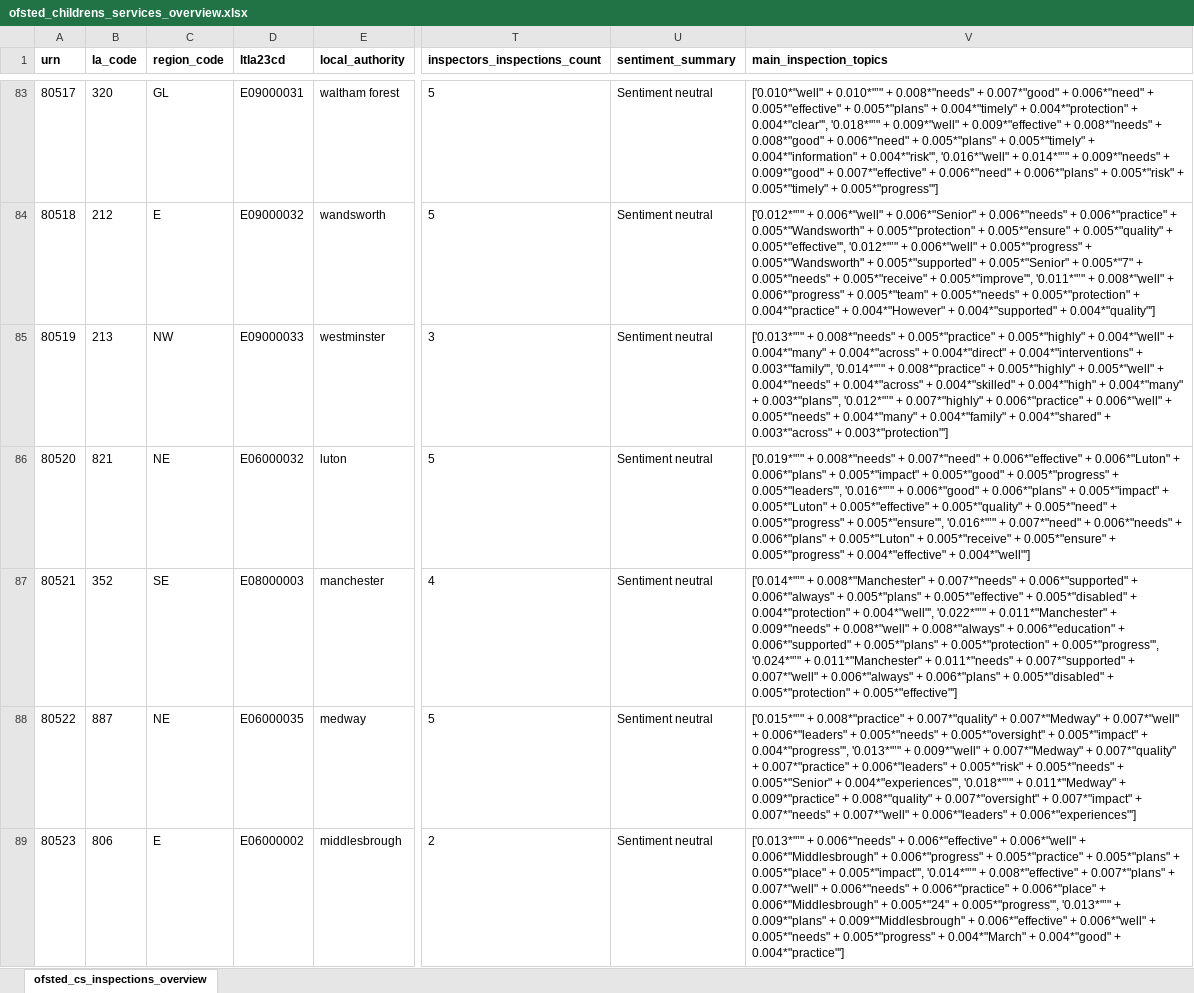
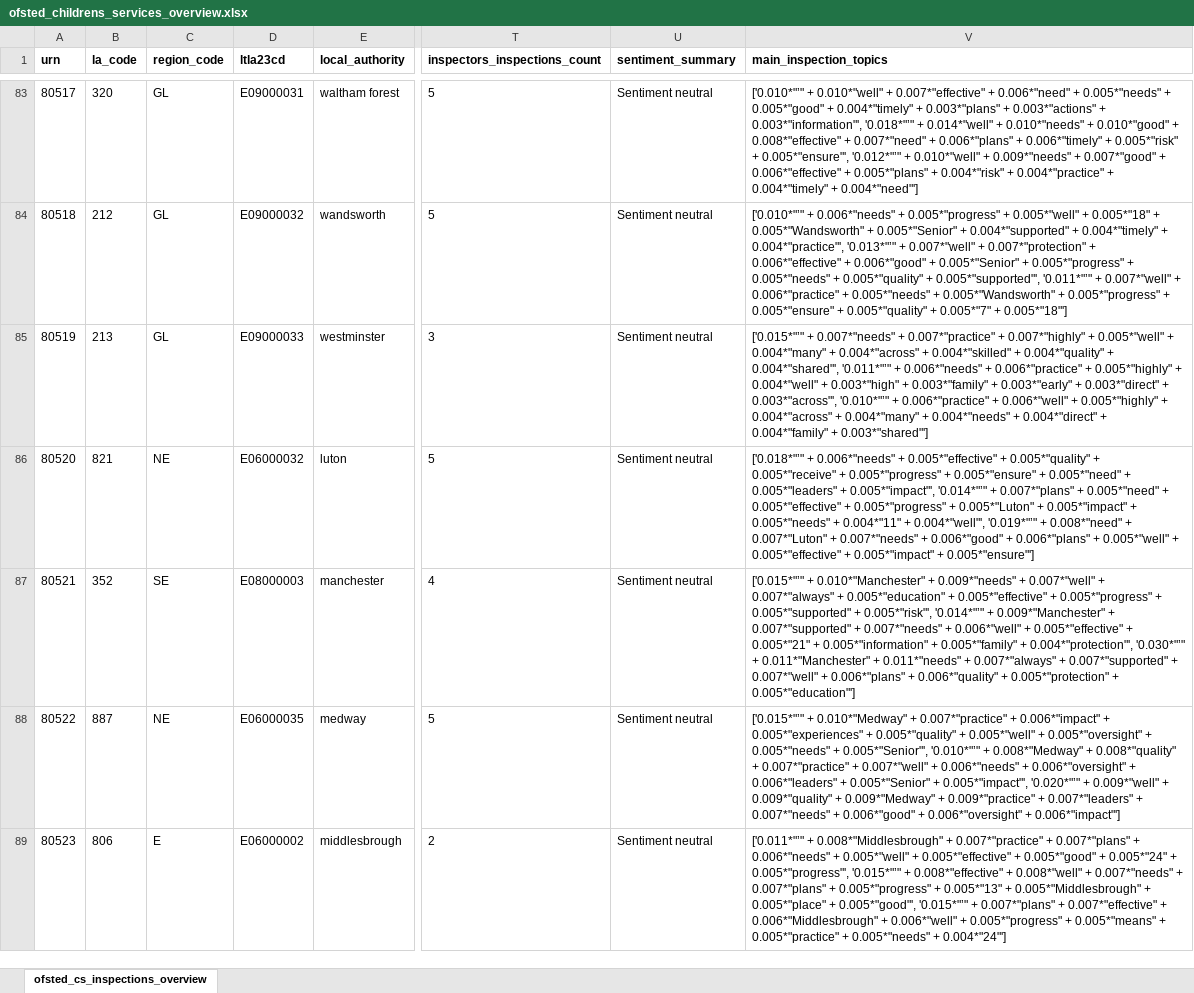
Before and after one commit to data-to-insight/ofsted-ilacs-scrape-tool, an Excel workbook: ofsted_childrens_services_overview.xlsx, sheet ofsted_cs_inspections_overview, drawn as a sheet; only a part is shown, gaps mark what is left out; values as stored, in another font and other column widths than the file's, no borders; the diff covers the shown part only; the diff names each change by its address in the sheet, - before the commit and + after, or states it on an @@ line.

Commit message:
region GL manual fix x4

```diff
--- a/ofsted_childrens_services_overview.xlsx (sheet ofsted_cs_inspections_overview)
+++ b/ofsted_childrens_services_overview.xlsx (sheet ofsted_cs_inspections_overview)
-V83 (main_inspection_topics): ['0.010*"well" + 0.010*"’" + 0.008*"needs" + 0.007*"good" + 0.006*"need" + 0.005*"effective" + 0.005*"plans" + 0.004*"timely" + 0.004*"protection" + 0.004*"clear"', '0.018*"’" + 0.009*"well" + 0.009*"effective" + 0.008*"needs" + 0.008*"good" + 0.006*"need" + 0.005*"plans" + 0.005*"timely" + 0.004*"information" + 0.004*"risk"', '0.016*"well" + 0.014*"’" + 0.009*"needs" + 0.009*"good" + 0.007*"effective" + 0.006*"need" + 0.006*"plans" + 0.005*"risk" + 0.005*"timely" + 0.005*"progress"']
+V83 (main_inspection_topics): ['0.010*"’" + 0.010*"well" + 0.007*"effective" + 0.006*"need" + 0.005*"needs" + 0.005*"good" + 0.004*"timely" + 0.003*"plans" + 0.003*"actions" + 0.003*"information"', '0.018*"’" + 0.014*"well" + 0.010*"needs" + 0.010*"good" + 0.008*"effective" + 0.007*"need" + 0.006*"plans" + 0.006*"timely" + 0.005*"risk" + 0.005*"ensure"', '0.012*"’" + 0.010*"well" + 0.009*"needs" + 0.007*"good" + 0.006*"effective" + 0.005*"plans" + 0.004*"risk" + 0.004*"practice" + 0.004*"timely" + 0.004*"need"']
-C84 (region_code): E
+C84 (region_code): GL
-V84 (main_inspection_topics): ['0.012*"’" + 0.006*"well" + 0.006*"Senior" + 0.006*"needs" + 0.006*"practice" + 0.005*"Wandsworth" + 0.005*"protection" + 0.005*"ensure" + 0.005*"quality" + 0.005*"effective"', '0.012*"’" + 0.006*"well" + 0.005*"progress" + 0.005*"Wandsworth" + 0.005*"supported" + 0.005*"Senior" + 0.005*"7" + 0.005*"needs" + 0.005*"receive" + 0.005*"improve"', '0.011*"’" + 0.008*"well" + 0.006*"progress" + 0.005*"team" + 0.005*"needs" + 0.005*"protection" + 0.004*"practice" + 0.004*"However" + 0.004*"supported" + 0.004*"quality"']
+V84 (main_inspection_topics): ['0.010*"’" + 0.006*"needs" + 0.005*"progress" + 0.005*"well" + 0.005*"18" + 0.005*"Wandsworth" + 0.005*"Senior" + 0.004*"supported" + 0.004*"timely" + 0.004*"practice"', '0.013*"’" + 0.007*"well" + 0.007*"protection" + 0.006*"effective" + 0.006*"good" + 0.005*"Senior" + 0.005*"progress" + 0.005*"needs" + 0.005*"quality" + 0.005*"supported"', '0.011*"’" + 0.007*"well" + 0.006*"practice" + 0.005*"needs" + 0.005*"Wandsworth" + 0.005*"progress" + 0.005*"ensure" + 0.005*"quality" + 0.005*"7" + 0.005*"18"']
-C85 (region_code): NW
+C85 (region_code): GL
-V85 (main_inspection_topics): ['0.013*"’" + 0.008*"needs" + 0.005*"practice" + 0.005*"highly" + 0.004*"well" + 0.004*"many" + 0.004*"across" + 0.004*"direct" + 0.004*"interventions" + 0.003*"family"', '0.014*"’" + 0.008*"practice" + 0.005*"highly" + 0.005*"well" + 0.004*"needs" + 0.004*"across" + 0.004*"skilled" + 0.004*"high" + 0.004*"many" + 0.003*"plans"', '0.012*"’" + 0.007*"highly" + 0.006*"practice" + 0.006*"well" + 0.005*"needs" + 0.004*"many" + 0.004*"family" + 0.004*"shared" + 0.003*"across" + 0.003*"protection"']
+V85 (main_inspection_topics): ['0.015*"’" + 0.007*"needs" + 0.007*"practice" + 0.007*"highly" + 0.005*"well" + 0.004*"many" + 0.004*"across" + 0.004*"skilled" + 0.004*"quality" + 0.004*"shared"', '0.011*"’" + 0.006*"needs" + 0.006*"practice" + 0.005*"highly" + 0.004*"well" + 0.003*"high" + 0.003*"family" + 0.003*"early" + 0.003*"direct" + 0.003*"across"', '0.010*"’" + 0.006*"practice" + 0.006*"well" + 0.005*"highly" + 0.004*"across" + 0.004*"many" + 0.004*"needs" + 0.004*"direct" + 0.004*"family" + 0.003*"shared"']
-V86 (main_inspection_topics): ['0.019*"’" + 0.008*"needs" + 0.007*"need" + 0.006*"effective" + 0.006*"Luton" + 0.006*"plans" + 0.005*"impact" + 0.005*"good" + 0.005*"progress" + 0.005*"leaders"', '0.016*"’" + 0.006*"good" + 0.006*"plans" + 0.005*"impact" + 0.005*"Luton" + 0.005*"effective" + 0.005*"quality" + 0.005*"need" + 0.005*"progress" + 0.005*"ensure"', '0.016*"’" + 0.007*"need" + 0.006*"needs" + 0.006*"plans" + 0.005*"Luton" + 0.005*"receive" + 0.005*"ensure" + 0.005*"progress" + 0.004*"effective" + 0.004*"well"']
+V86 (main_inspection_topics): ['0.018*"’" + 0.006*"needs" + 0.005*"effective" + 0.005*"quality" + 0.005*"receive" + 0.005*"progress" + 0.005*"ensure" + 0.005*"need" + 0.005*"leaders" + 0.005*"impact"', '0.014*"’" + 0.007*"plans" + 0.005*"need" + 0.005*"effective" + 0.005*"progress" + 0.005*"Luton" + 0.005*"impact" + 0.005*"needs" + 0.004*"11" + 0.004*"well"', '0.019*"’" + 0.008*"need" + 0.007*"Luton" + 0.007*"needs" + 0.006*"good" + 0.006*"plans" + 0.005*"well" + 0.005*"effective" + 0.005*"impact" + 0.005*"ensure"']
-V87 (main_inspection_topics): ['0.014*"’" + 0.008*"Manchester" + 0.007*"needs" + 0.006*"supported" + 0.006*"always" + 0.005*"plans" + 0.005*"effective" + 0.005*"disabled" + 0.004*"protection" + 0.004*"well"', '0.022*"’" + 0.011*"Manchester" + 0.009*"needs" + 0.008*"well" + 0.008*"always" + 0.006*"education" + 0.006*"supported" + 0.005*"plans" + 0.005*"protection" + 0.005*"progress"', '0.024*"’" + 0.011*"Manchester" + 0.011*"needs" + 0.007*"supported" + 0.007*"well" + 0.006*"always" + 0.006*"plans" + 0.005*"disabled" + 0.005*"protection" + 0.005*"effective"']
+V87 (main_inspection_topics): ['0.015*"’" + 0.010*"Manchester" + 0.009*"needs" + 0.007*"well" + 0.007*"always" + 0.005*"education" + 0.005*"effective" + 0.005*"progress" + 0.005*"supported" + 0.005*"risk"', '0.014*"’" + 0.009*"Manchester" + 0.007*"supported" + 0.007*"needs" + 0.006*"well" + 0.005*"effective" + 0.005*"21" + 0.005*"information" + 0.005*"family" + 0.004*"protection"', '0.030*"’" + 0.011*"Manchester" + 0.011*"needs" + 0.007*"always" + 0.007*"supported" + 0.007*"well" + 0.006*"plans" + 0.006*"quality" + 0.005*"protection" + 0.005*"education"']
-V88 (main_inspection_topics): ['0.015*"’" + 0.008*"practice" + 0.007*"quality" + 0.007*"Medway" + 0.007*"well" + 0.006*"leaders" + 0.005*"needs" + 0.005*"oversight" + 0.005*"impact" + 0.004*"progress"', '0.013*"’" + 0.009*"well" + 0.007*"Medway" + 0.007*"quality" + 0.007*"practice" + 0.006*"leaders" + 0.005*"risk" + 0.005*"needs" + 0.005*"Senior" + 0.004*"experiences"', '0.018*"’" + 0.011*"Medway" + 0.009*"practice" + 0.008*"quality" + 0.007*"oversight" + 0.007*"impact" + 0.007*"needs" + 0.007*"well" + 0.006*"leaders" + 0.006*"experiences"']
+V88 (main_inspection_topics): ['0.015*"’" + 0.010*"Medway" + 0.007*"practice" + 0.006*"impact" + 0.005*"experiences" + 0.005*"quality" + 0.005*"well" + 0.005*"oversight" + 0.005*"needs" + 0.005*"Senior"', '0.010*"’" + 0.008*"Medway" + 0.008*"quality" + 0.007*"practice" + 0.007*"well" + 0.006*"needs" + 0.006*"oversight" + 0.006*"leaders" + 0.005*"Senior" + 0.005*"impact"', '0.020*"’" + 0.009*"well" + 0.009*"quality" + 0.009*"Medway" + 0.009*"practice" + 0.007*"leaders" + 0.007*"needs" + 0.006*"good" + 0.006*"oversight" + 0.006*"impact"']
-V89 (main_inspection_topics): ['0.013*"’" + 0.006*"needs" + 0.006*"effective" + 0.006*"well" + 0.006*"Middlesbrough" + 0.006*"progress" + 0.005*"practice" + 0.005*"plans" + 0.005*"place" + 0.005*"impact"', '0.014*"’" + 0.008*"effective" + 0.007*"plans" + 0.007*"well" + 0.006*"needs" + 0.006*"practice" + 0.006*"place" + 0.006*"Middlesbrough" + 0.005*"24" + 0.005*"progress"', '0.013*"’" + 0.009*"plans" + 0.009*"Middlesbrough" + 0.006*"effective" + 0.006*"well" + 0.005*"needs" + 0.005*"progress" + 0.004*"March" + 0.004*"good" + 0.004*"practice"']
+V89 (main_inspection_topics): ['0.011*"’" + 0.008*"Middlesbrough" + 0.007*"practice" + 0.007*"plans" + 0.006*"needs" + 0.005*"well" + 0.005*"effective" + 0.005*"good" + 0.005*"24" + 0.005*"progress"', '0.015*"’" + 0.008*"effective" + 0.008*"well" + 0.007*"needs" + 0.007*"plans" + 0.005*"progress" + 0.005*"13" + 0.005*"Middlesbrough" + 0.005*"place" + 0.005*"good"', '0.015*"’" + 0.007*"plans" + 0.007*"effective" + 0.006*"Middlesbrough" + 0.006*"well" + 0.005*"progress" + 0.005*"means" + 0.005*"practice" + 0.005*"needs" + 0.004*"24"']
```
Also changed, not shown: 146 edited cells elsewhere in this sheet, 3 other files.
